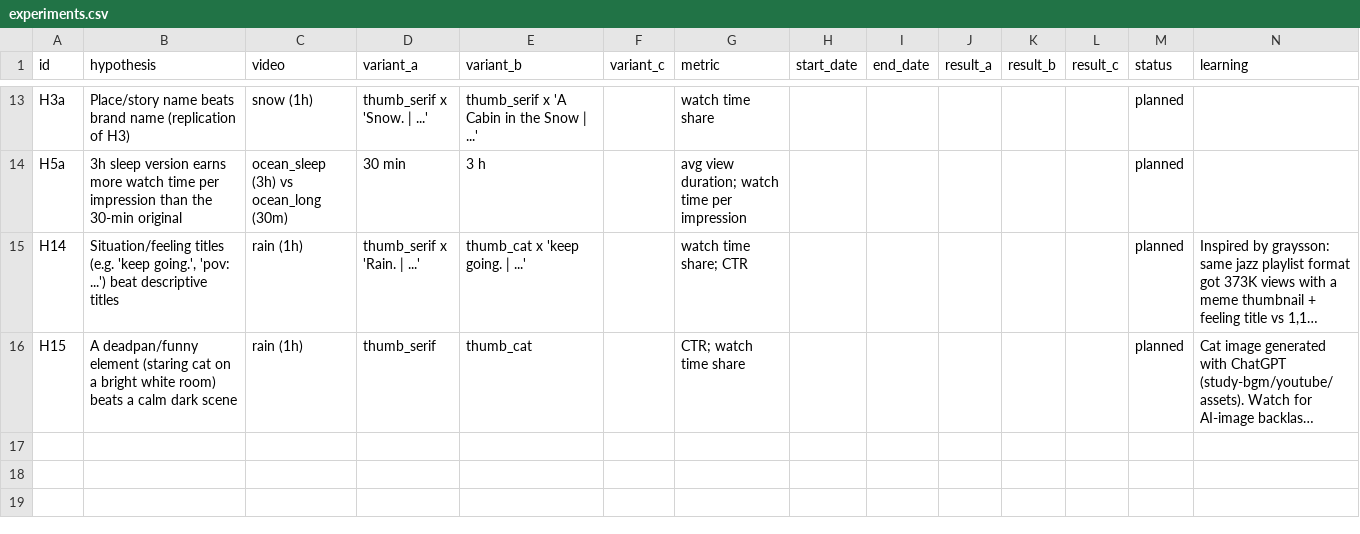
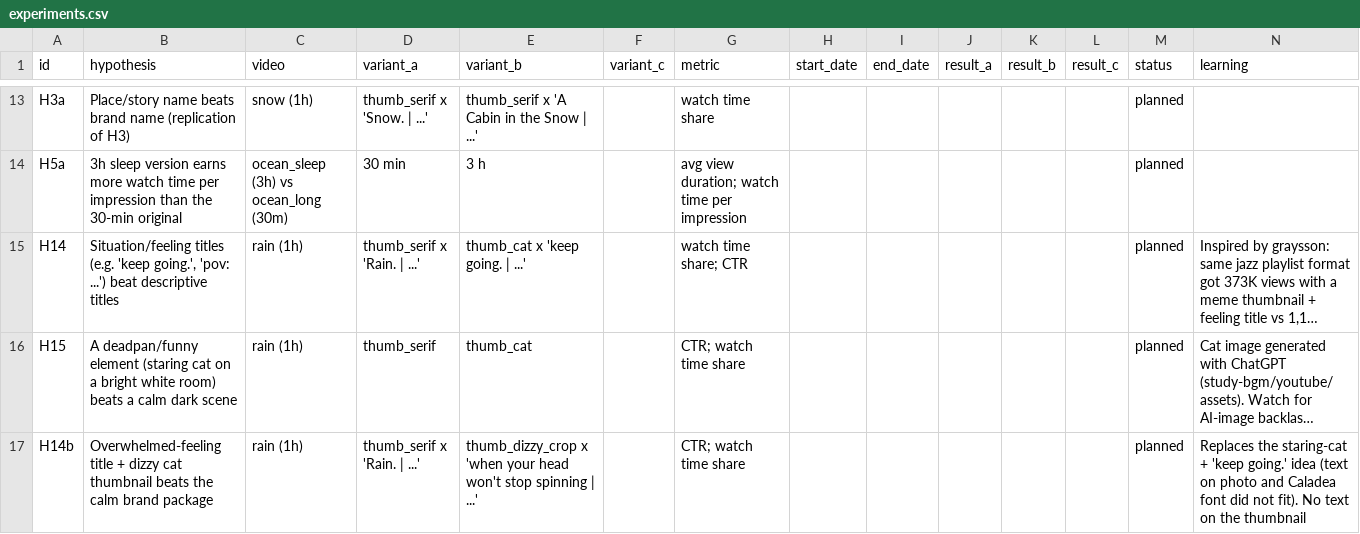
Before and after one commit to newalwayg-create/kabu, a CSV file: study-bgm/youtube/experiments.csv, drawn as a sheet; only a part is shown, gaps mark what is left out; long unchanged cells end in …; the diff names each change by its address in the sheet, - before the commit and + after, or states it on an @@ line.

```diff
--- a/study-bgm/youtube/experiments.csv
+++ b/study-bgm/youtube/experiments.csv
+row 17: H14b | Overwhelmed-feeling title + dizzy cat thumbnail beats the calm brand package | rain (1h) | thumb_serif x 'Rain. | ...' | thumb_dizzy_crop x 'when your head won't stop spinning | ...' |  | CTR; watch time share |  |  |  |  |  | planned | Replaces the staring-cat + 'keep going.' idea (text on photo and Caladea font did not fit). No text on the thumbnail
```
Also changed, not shown: 3 other files.
